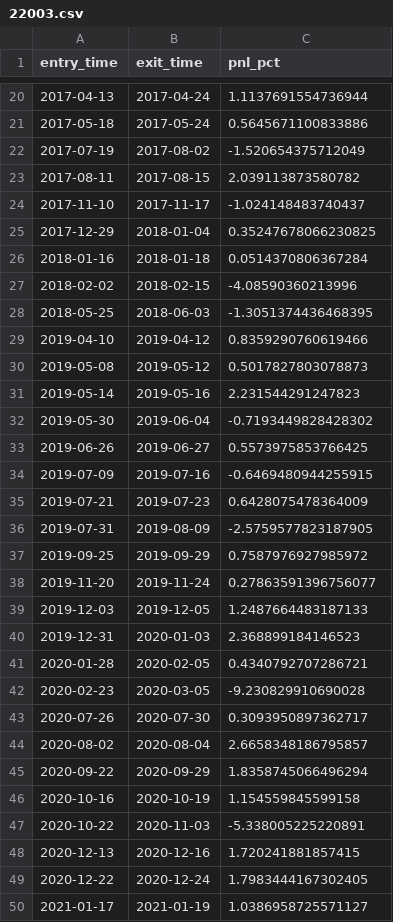
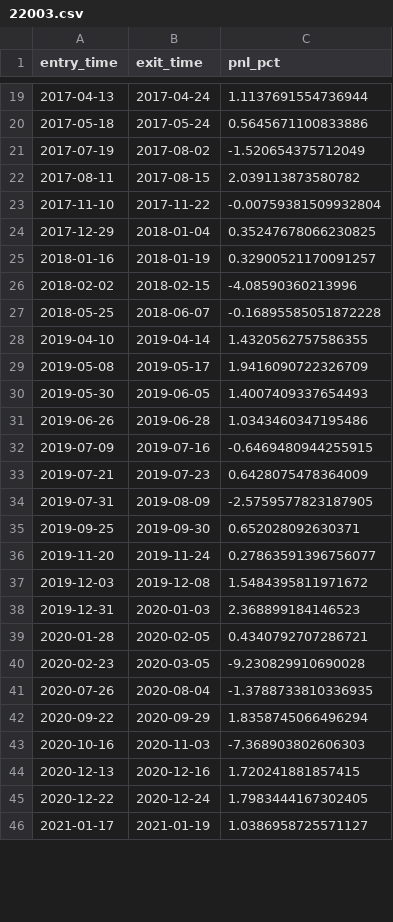
Before and after one commit to edulabrador/trading_bot, a CSV file: forward/reference/22003.csv, drawn as a sheet; only a part is shown, gaps mark what is left out; the diff covers the shown part only.

```diff
--- a/forward/reference/22003.csv
+++ b/forward/reference/22003.csv
@@ -23,12 +22,11 @@ entry_time,exit_time,pnl_pct
 2017-08-11,2017-08-15,2.039113873580782
-2017-11-10,2017-11-17,-1.024148483740437
+2017-11-10,2017-11-22,-0.00759381509932804
 2017-12-29,2018-01-04,0.35247678066230825
-2018-01-16,2018-01-18,0.0514370806367284
+2018-01-16,2018-01-19,0.32900521170091257
 2018-02-02,2018-02-15,-4.08590360213996
-2018-05-25,2018-06-03,-1.3051374436468395
-2019-04-10,2019-04-12,0.8359290760619466
-2019-05-08,2019-05-12,0.5017827803078873
-2019-05-14,2019-05-16,2.231544291247823
-2019-05-30,2019-06-04,-0.7193449828428302
-2019-06-26,2019-06-27,0.5573975853766425
+2018-05-25,2018-06-07,-0.16895585051872228
+2019-04-10,2019-04-14,1.4320562757586355
+2019-05-08,2019-05-17,1.9416090722326709
+2019-05-30,2019-06-05,1.4007409337654493
+2019-06-26,2019-06-28,1.0343460347195486
 2019-07-09,2019-07-16,-0.6469480944255915
@@ -36,5 +34,5 @@ entry_time,exit_time,pnl_pct
 2019-07-31,2019-08-09,-2.5759577823187905
-2019-09-25,2019-09-29,0.7587976927985972
+2019-09-25,2019-09-30,0.652028092630371
 2019-11-20,2019-11-24,0.27863591396756077
-2019-12-03,2019-12-05,1.2487664483187133
+2019-12-03,2019-12-08,1.5484395811971672
 2019-12-31,2020-01-03,2.368899184146523
@@ -42,7 +40,5 @@ entry_time,exit_time,pnl_pct
 2020-02-23,2020-03-05,-9.230829910690028
-2020-07-26,2020-07-30,0.3093950897362717
-2020-08-02,2020-08-04,2.6658348186795857
+2020-07-26,2020-08-04,-1.3788733810336935
 2020-09-22,2020-09-29,1.8358745066496294
-2020-10-16,2020-10-19,1.154559845599158
-2020-10-22,2020-11-03,-5.338005225220891
+2020-10-16,2020-11-03,-7.368903802606303
 2020-12-13,2020-12-16,1.720241881857415
```
Also changed, not shown: 2 removed rows and 54 edited cells elsewhere in this file, forward/reference/22001.csv, forward/reference/22002.csv, 11 other files.
